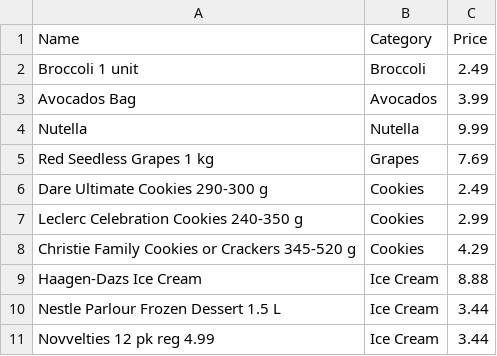
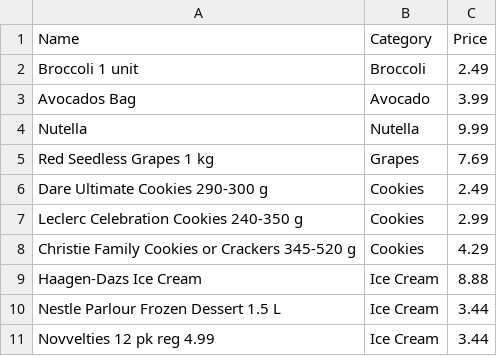
Before and after one commit to hannahl123/shopsmart, a CSV file: db/data/Freshco/43.490977436362435, -80.4928252997865.csv, drawn as a sheet; the diff names each change by its address in the sheet, - before the commit and + after, or states it on an @@ line.

Commit message:
Fix typo

```diff
--- a/db/data/Freshco/43.490977436362435, -80.4928252997865.csv
+++ b/db/data/Freshco/43.490977436362435, -80.4928252997865.csv
-B3 (Category): Avocados
+B3 (Category): Avocado
```
